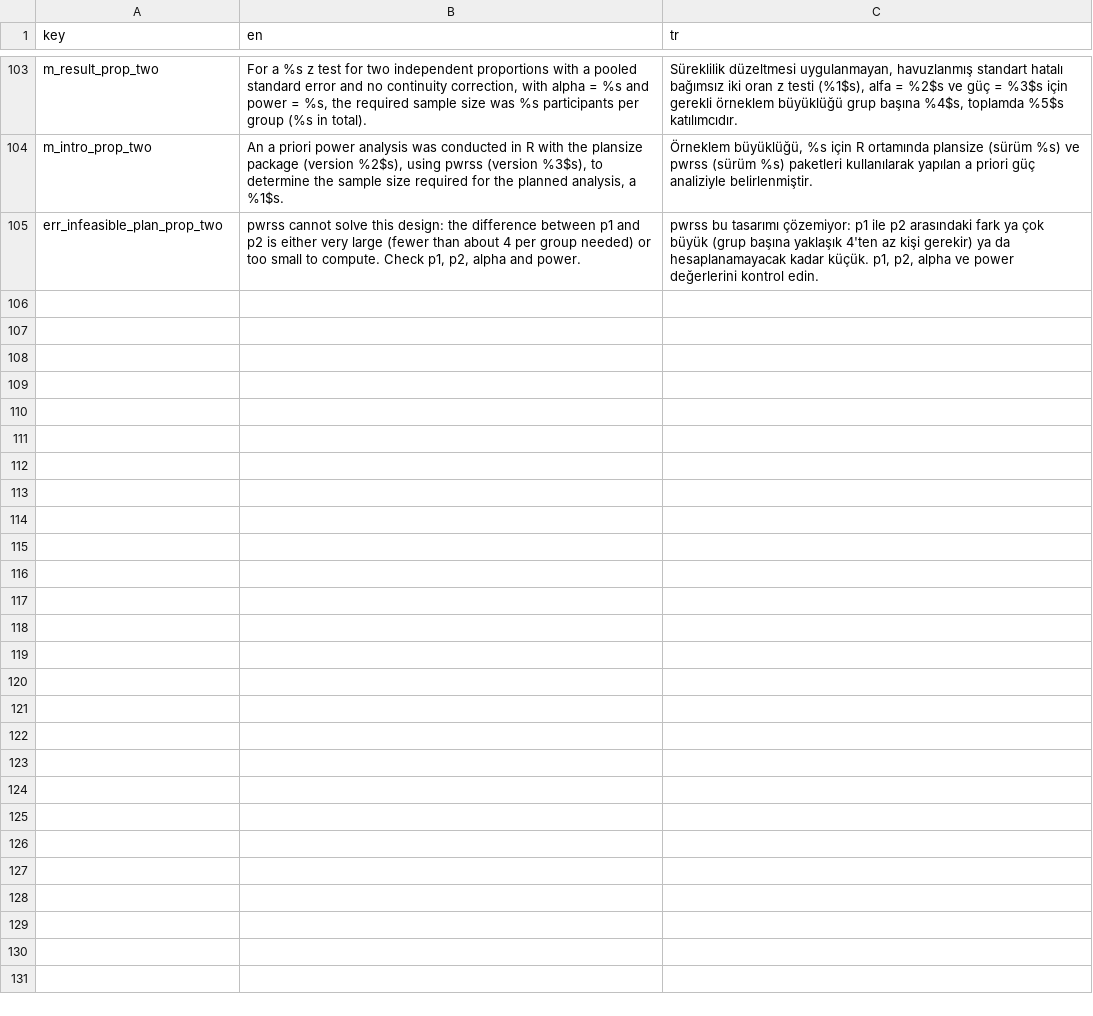
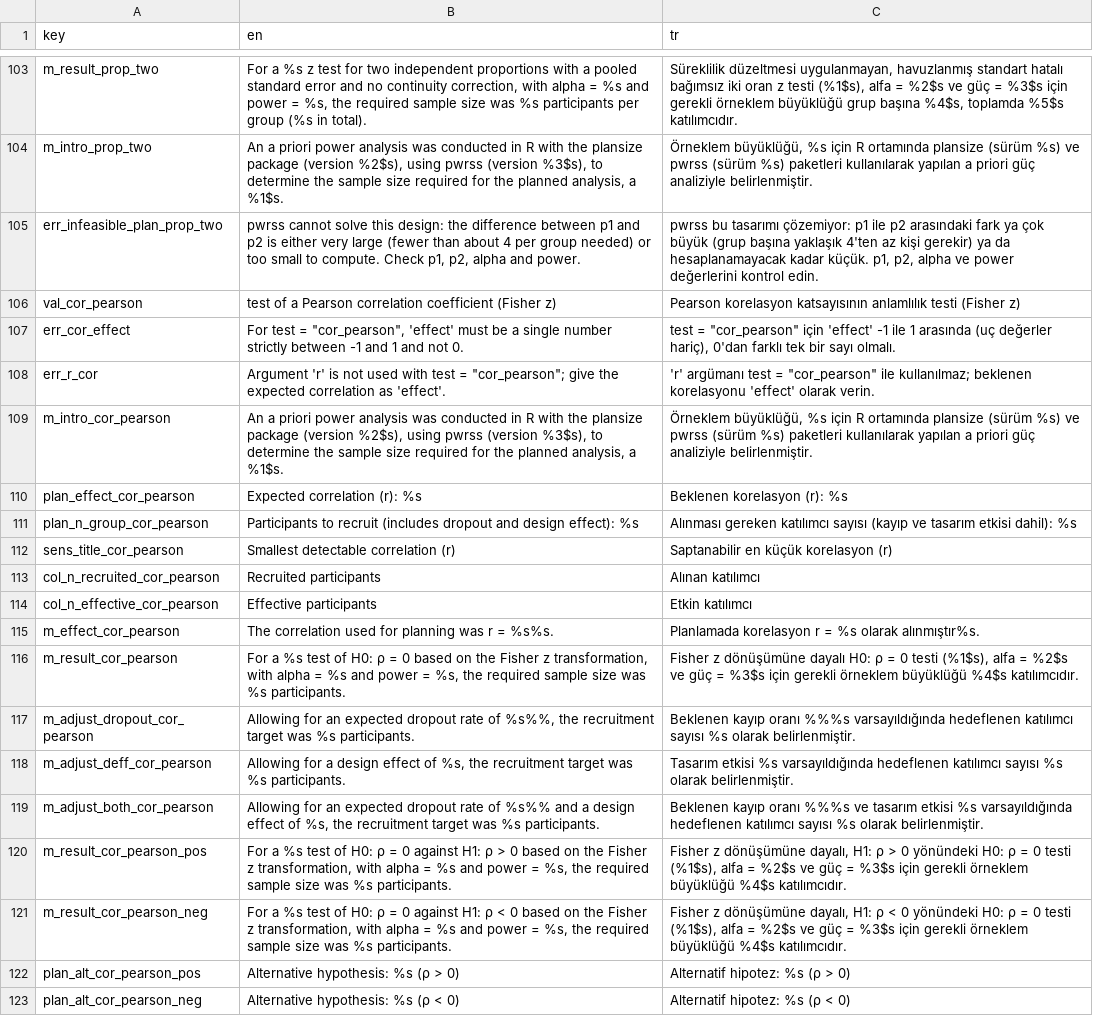
Before and after one commit to emresaglamci0/r-paketi, a CSV file: inst/i18n/messages.csv, drawn as a sheet; only a part is shown, gaps mark what is left out; the diff names each change by its address in the sheet, - before the commit and + after, or states it on an @@ line.

```diff
--- a/inst/i18n/messages.csv
+++ b/inst/i18n/messages.csv
+row 106: val_cor_pearson | test of a Pearson correlation coefficient (Fisher z) | Pearson korelasyon katsayısının anlamlılık testi (Fisher z)
+row 107: err_cor_effect | For test = "cor_pearson", 'effect' must be a single number strictly between -1 and 1 and not 0. | test = "cor_pearson" için 'effect' -1 ile 1 arasında (uç değerler hariç), 0'dan farklı tek bir sayı olmalı.
+row 108: err_r_cor | Argument 'r' is not used with test = "cor_pearson"; give the expected correlation as 'effect'. | 'r' argümanı test = "cor_pearson" ile kullanılmaz; beklenen korelasyonu 'effect' olarak verin.
+row 109: m_intro_cor_pearson | An a priori power analysis was conducted in R with the plansize package (version %2$s), using pwrss (version %3$s), to determine the sample size required for the planned analysis, a %1$s. | Örneklem büyüklüğü, %s için R ortamında plansize (sürüm %s) ve pwrss (sürüm %s) paketleri kullanılarak yapılan a priori güç analiziyle belirlenmiştir.
+row 110: plan_effect_cor_pearson | Expected correlation (r): %s | Beklenen korelasyon (r): %s
+row 111: plan_n_group_cor_pearson | Participants to recruit (includes dropout and design effect): %s | Alınması gereken katılımcı sayısı (kayıp ve tasarım etkisi dahil): %s
+row 112: sens_title_cor_pearson | Smallest detectable correlation (r) | Saptanabilir en küçük korelasyon (r)
+row 113: col_n_recruited_cor_pearson | Recruited participants | Alınan katılımcı
+row 114: col_n_effective_cor_pearson | Effective participants | Etkin katılımcı
+row 115: m_effect_cor_pearson | The correlation used for planning was r = %s%s. | Planlamada korelasyon r = %s olarak alınmıştır%s.
+row 116: m_result_cor_pearson | For a %s test of H0: ρ = 0 based on the Fisher z transformation, with alpha = %s and power = %s, the required sample size was %s participants. | Fisher z dönüşümüne dayalı H0: ρ = 0 testi (%1$s), alfa = %2$s ve güç = %3$s için gerekli örneklem büyüklüğü %4$s katılımcıdır.
+row 117: m_adjust_dropout_cor_pearson | Allowing for an expected dropout rate of %s%%, the recruitment target was %s participants. | Beklenen kayıp oranı %%%s varsayıldığında hedeflenen katılımcı sayısı %s olarak belirlenmiştir.
+row 118: m_adjust_deff_cor_pearson | Allowing for a design effect of %s, the recruitment target was %s participants. | Tasarım etkisi %s varsayıldığında hedeflenen katılımcı sayısı %s olarak belirlenmiştir.
+row 119: m_adjust_both_cor_pearson | Allowing for an expected dropout rate of %s%% and a design effect of %s, the recruitment target was %s participants. | Beklenen kayıp oranı %%%s ve tasarım etkisi %s varsayıldığında hedeflenen katılımcı sayısı %s olarak belirlenmiştir.
+row 120: m_result_cor_pearson_pos | For a %s test of H0: ρ = 0 against H1: ρ > 0 based on the Fisher z transformation, with alpha = %s and power = %s, the required sample size was %s participants. | Fisher z dönüşümüne dayalı, H1: ρ > 0 yönündeki H0: ρ = 0 testi (%1$s), alfa = %2$s ve güç = %3$s için gerekli örneklem büyüklüğü %4$s katılımcıdır.
+row 121: m_result_cor_pearson_neg | For a %s test of H0: ρ = 0 against H1: ρ < 0 based on the Fisher z transformation, with alpha = %s and power = %s, the required sample size was %s participants. | Fisher z dönüşümüne dayalı, H1: ρ < 0 yönündeki H0: ρ = 0 testi (%1$s), alfa = %2$s ve güç = %3$s için gerekli örneklem büyüklüğü %4$s katılımcıdır.
+row 122: plan_alt_cor_pearson_pos | Alternative hypothesis: %s (ρ > 0) | Alternatif hipotez: %s (ρ > 0)
+row 123: plan_alt_cor_pearson_neg | Alternative hypothesis: %s (ρ < 0) | Alternatif hipotez: %s (ρ < 0)
```
Also changed, not shown: 15 other files.
